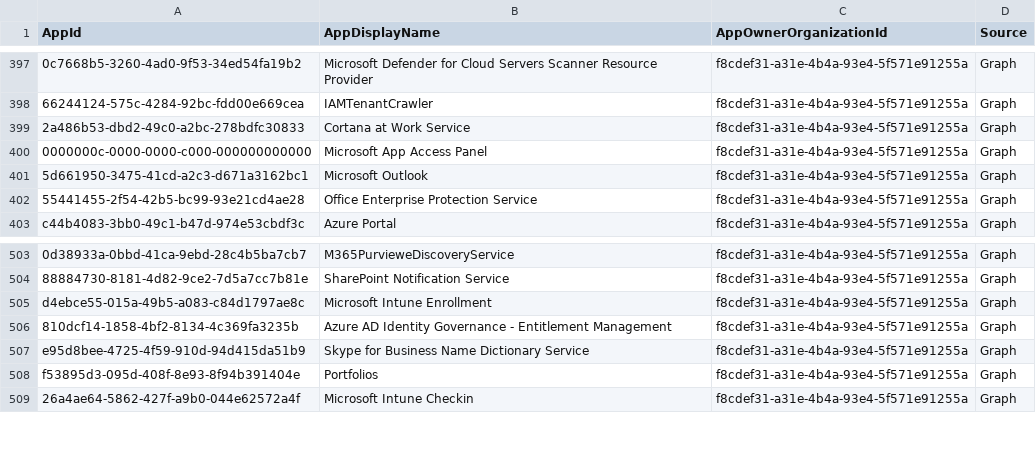
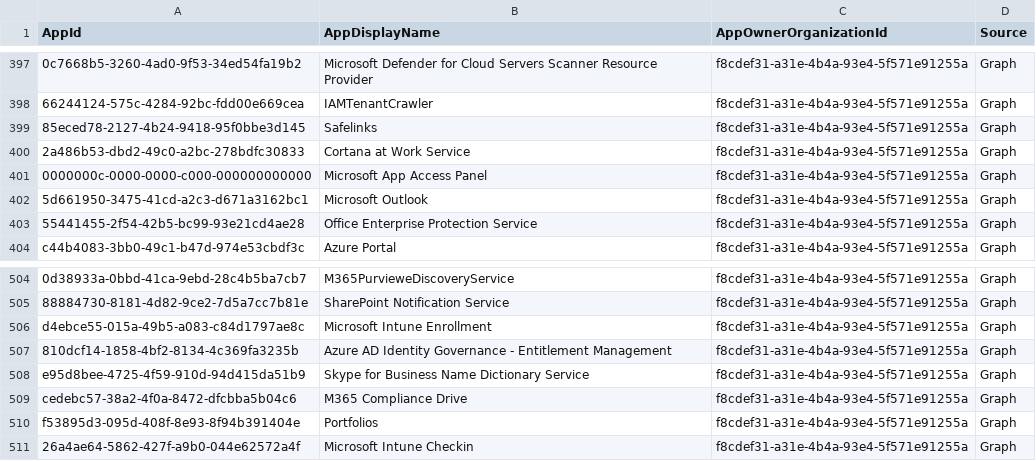
Before and after one commit to merill/microsoft-info, a CSV file: _info/MicrosoftApps.debug.csv, drawn as a sheet; only a part is shown, gaps mark what is left out.

```diff
--- a/_info/MicrosoftApps.debug.csv
+++ b/_info/MicrosoftApps.debug.csv
@@ -398,2 +398,3 @@
 "66244124-575c-4284-92bc-fdd00e669cea","IAMTenantCrawler","f8cdef31-a31e-4b4a-93e4-5f571e91255a","Graph"
+"85eced78-2127-4b24-9418-95f0bbe3d145","Safelinks","f8cdef31-a31e-4b4a-93e4-5f571e91255a","Graph"
 "2a486b53-dbd2-49c0-a2bc-278bdfc30833","Cortana at Work Service","f8cdef31-a31e-4b4a-93e4-5f571e91255a","Graph"
@@ -507,2 +508,3 @@
 "e95d8bee-4725-4f59-910d-94d415da51b9","Skype for Business Name Dictionary Service","f8cdef31-a31e-4b4a-93e4-5f571e91255a","Graph"
+"cedebc57-38a2-4f0a-8472-dfcbba5b04c6","M365 Compliance Drive","f8cdef31-a31e-4b4a-93e4-5f571e91255a","Graph"
 "f53895d3-095d-408f-8e93-8f94b391404e","Portfolios","f8cdef31-a31e-4b4a-93e4-5f571e91255a","Graph"
```
Also changed, not shown: _info/MicrosoftApps.csv, 1 other file.
